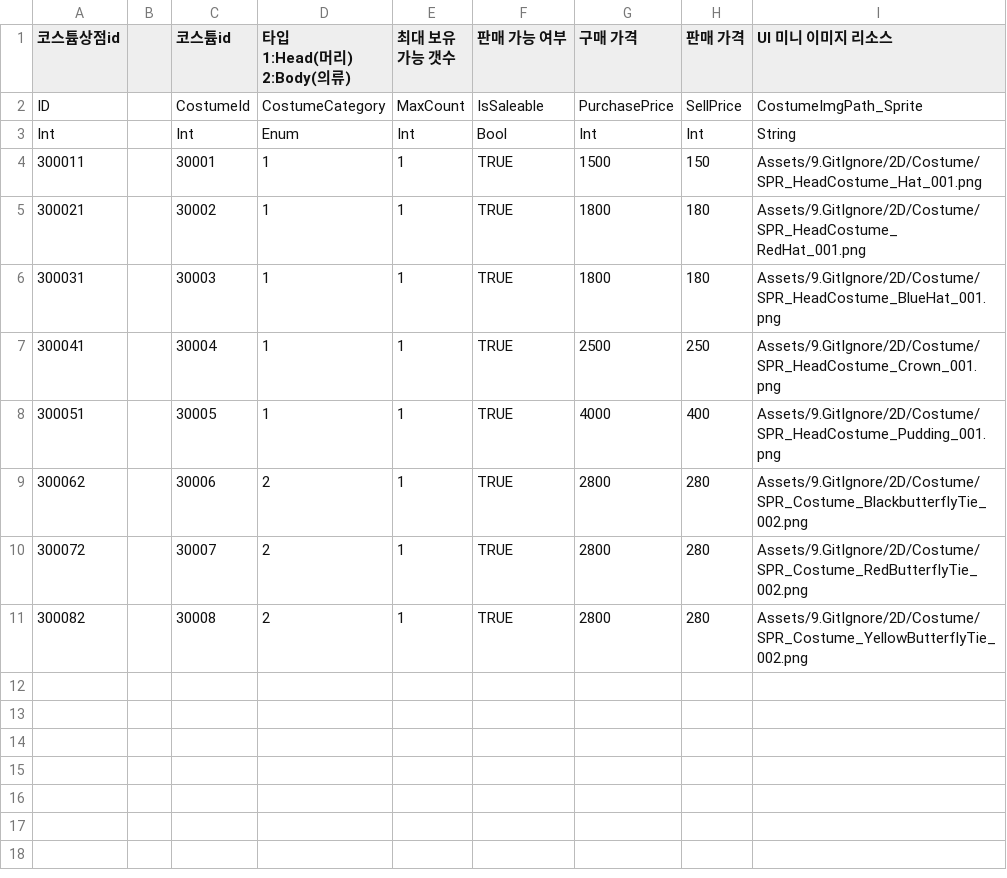
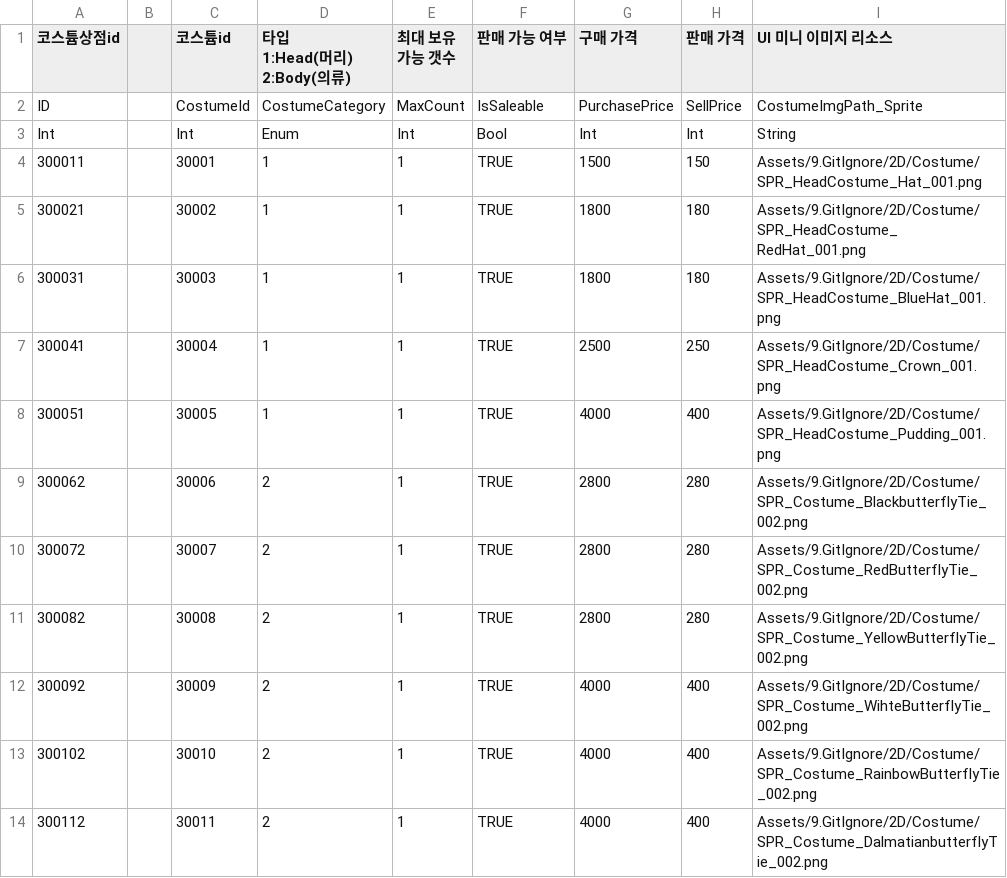
Before and after one commit to jeonjyu/DDIsland, a CSV file: Assets/6.DataTable/DataTable/CostumeStoreTable.csv, drawn as a sheet.

```diff
--- a/Assets/6.DataTable/DataTable/CostumeStoreTable.csv
+++ b/Assets/6.DataTable/DataTable/CostumeStoreTable.csv
@@ -13 +13,4 @@ Int,,Int,Enum,Int,Bool,Int,Int,String
 300082,,30008,2,1,TRUE,2800,280,Assets/9.GitIgnore/2D/Costume/SPR_Costume_YellowButterflyTie_002.png
+300092,,30009,2,1,TRUE,4000,400,Assets/9.GitIgnore/2D/Costume/SPR_Costume_WihteButterflyTie_002.png
+300102,,30010,2,1,TRUE,4000,400,Assets/9.GitIgnore/2D/Costume/SPR_Costume_RainbowButterflyTie_002.png
+300112,,30011,2,1,TRUE,4000,400,Assets/9.GitIgnore/2D/Costume/SPR_Costume_DalmatianbutterflyTie_002.png
```
Also changed, not shown: Assets/6.DataTable/DataTable/FoodTable.csv, 35 other files.
